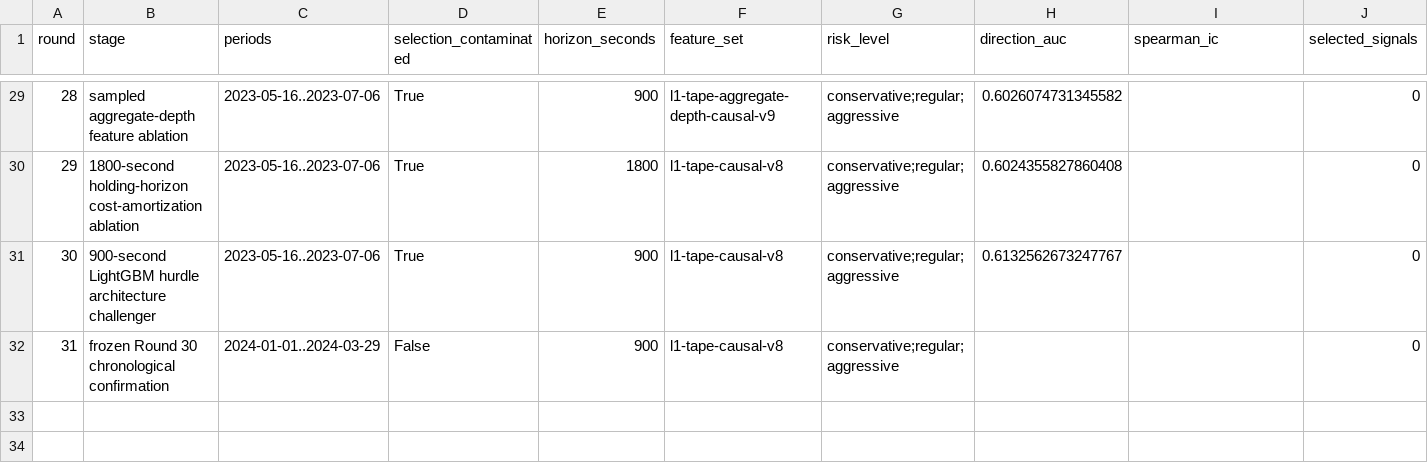
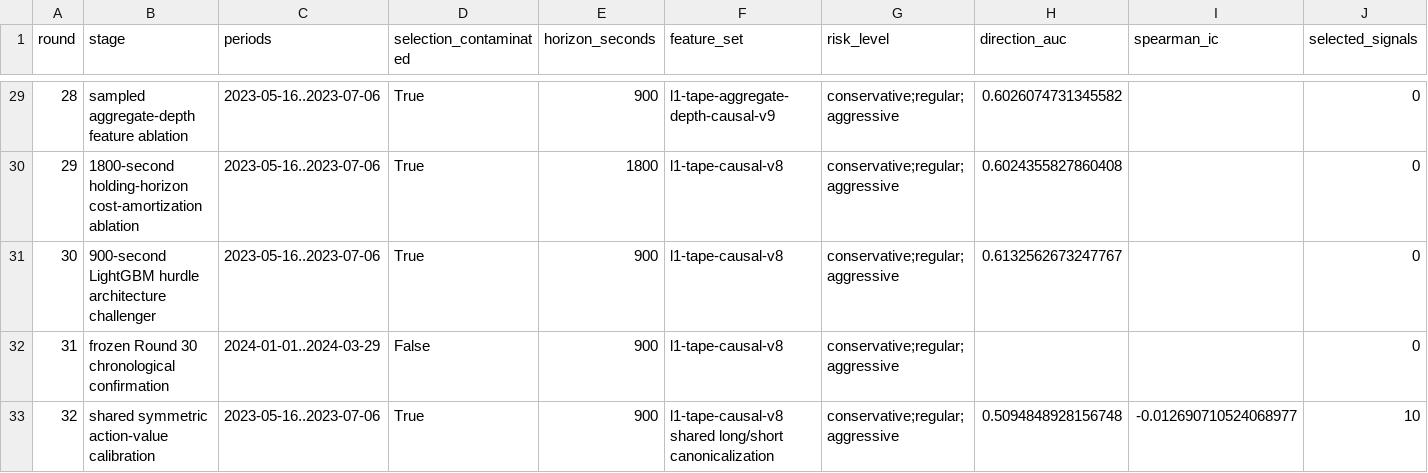
Before and after one commit to strmt7/simple_ai_trading, a CSV file: docs/model-research/action-value/latest/progress.csv, drawn as a sheet; only a part is shown, gaps mark what is left out; rows hold the shown columns only; the diff names each change by its address in the sheet, - before the commit and + after, or states it on an @@ line.

Commit message:
Publish verified Round 32 rejection evidence

```diff
--- a/docs/model-research/action-value/latest/progress.csv
+++ b/docs/model-research/action-value/latest/progress.csv
+row 33: 32 | shared symmetric action-value calibration | 2023-05-16..2023-07-06 | True | 900 | l1-tape-causal-v8 shared long/short canonicalization | conservative;regular;aggressive | 0.5094848928156748 | -0.012690710524068977 | 10
```
Also changed, not shown: docs/model-research/action-value/latest/forecast.csv, docs/model-research/action-value/latest/stages.csv, 16 other files.
